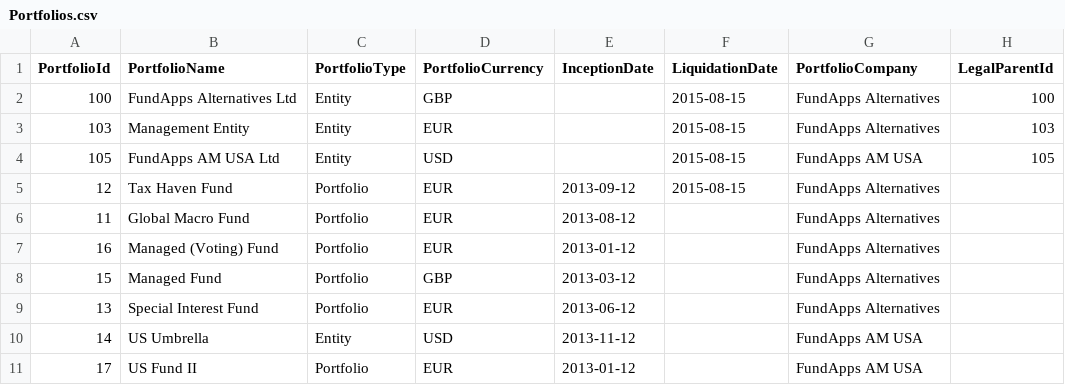
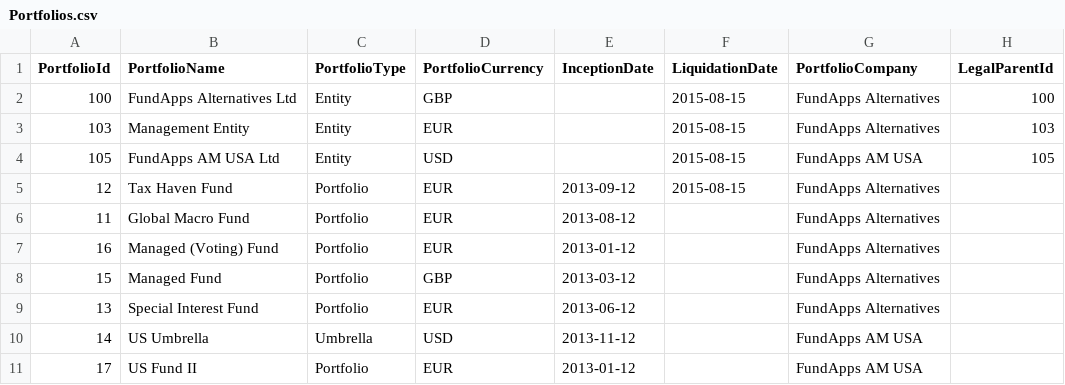
Before and after one commit to fundapps/TechDocs, a CSV file: Sample-ImportFiles/Portfolios.csv, drawn as a sheet; only a part is shown; the diff names each change by its address in the sheet, - before the commit and + after, or states it on an @@ line.

Commit message:
Update Portfolios.csv

```diff
--- a/Sample-ImportFiles/Portfolios.csv
+++ b/Sample-ImportFiles/Portfolios.csv
-C10 (PortfolioType): Entity
+C10 (PortfolioType): Umbrella
```
